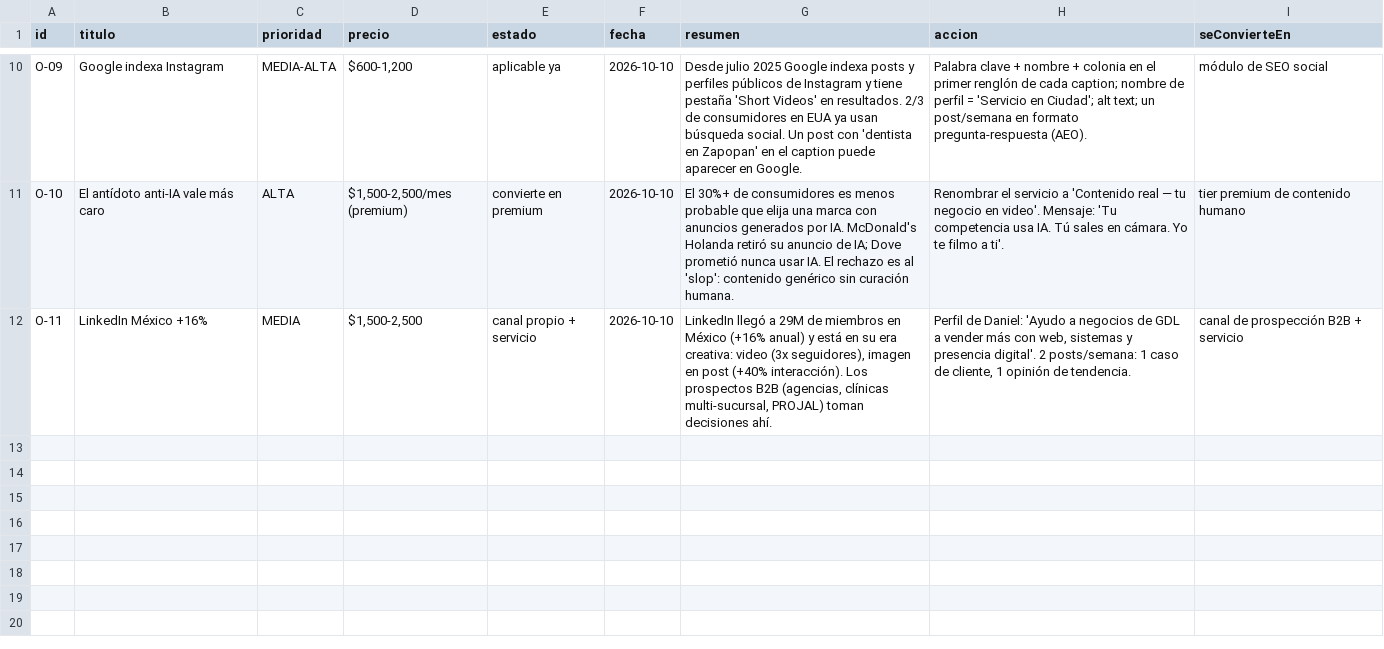
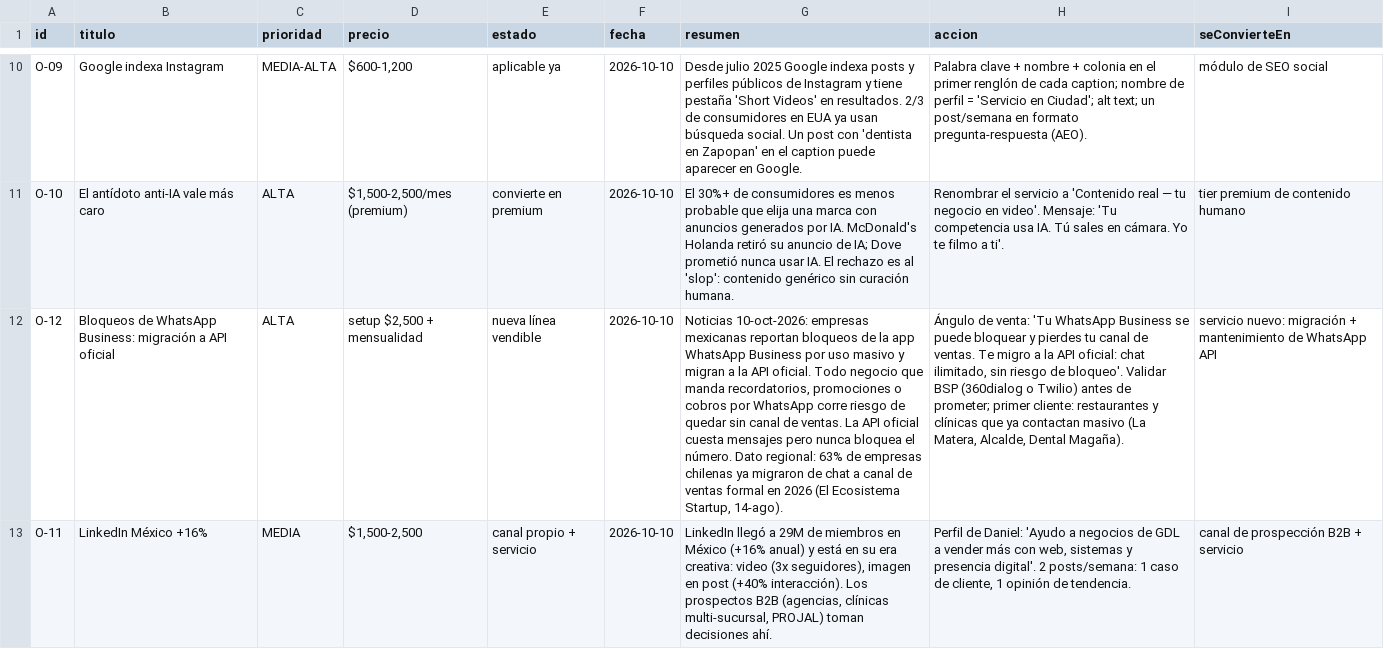
Before and after one commit to DanielDAAR/Sistema-Operativo, a TSV file: dsw-os-export/radar.tsv, drawn as a sheet; only a part is shown, gaps mark what is left out; the diff names each change by its address in the sheet, - before the commit and + after, or states it on an @@ line.

Commit message:
radar: WhatsApp -22/msg + Meta Business Agent + BSPs landscape

```diff
--- a/dsw-os-export/radar.tsv
+++ b/dsw-os-export/radar.tsv
+row 12: O-12 | Bloqueos de WhatsApp Business: migración a API oficial | ALTA | setup $2,500 + mensualidad | nueva línea vendible | 2026-10-10 | Noticias 10-oct-2026: empresas mexicanas reportan bloqueos de la app WhatsApp Business por uso masivo y migran a la API oficial. Todo negocio que manda recordatorios, promociones o cobros por WhatsApp corre riesgo de quedar sin canal de ventas. La API oficial cuesta mensajes pero nunca bloquea el número. Dato regional: 63% de empresas chilenas ya migraron de chat a canal de ventas formal en 2026 (El Ecosistema Startup, 14-ago). | Ángulo de venta: 'Tu WhatsApp Business se puede bloquear y pierdes tu canal de ventas. Te migro a la API oficial: chat ilimitado, sin riesgo de bloqueo'. Validar BSP (360dialog o Twilio) antes de prometer; primer cliente: restaurantes y clínicas que ya contactan masivo (La Matera, Alcalde, Dental Magaña). | servicio nuevo: migración + mantenimiento de WhatsApp API
```
Also changed, not shown: dsw-os-export/tareas.tsv, 2 other files.
